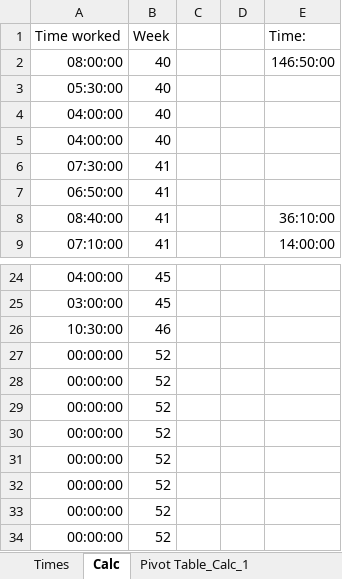
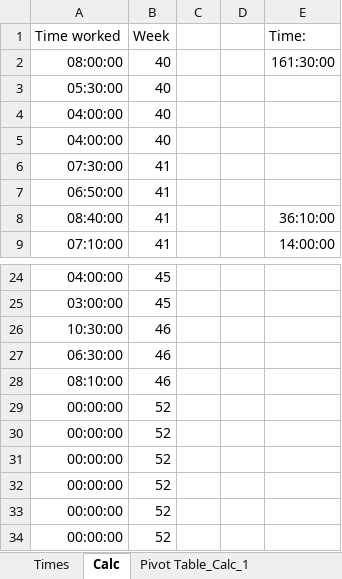
Before and after one commit to RealUranar/HiWi, an Excel workbook: work.xlsx, sheet Calc, drawn as a sheet; only a part is shown, gaps mark what is left out; values as stored, in another font and other column widths than the file's, no borders; removed rows and columns are numbered as before the commit, all else as after; the diff names each change by its address in the sheet, - before the commit and + after, or states it on an @@ line.

Commit message:
go

```diff
--- a/work.xlsx (sheet Calc)
+++ b/work.xlsx (sheet Calc)
-E2 (Time:): 146:50:00
+E2 (Time:): 161:30:00
-row 27: 00:00:00 | 52
-row 28: 00:00:00 | 52
+row 27: 06:30:00 | 46
+row 28: 08:10:00 | 46
```
Also changed, not shown: sheet Times, sheet Pivot Table_Calc_1.
